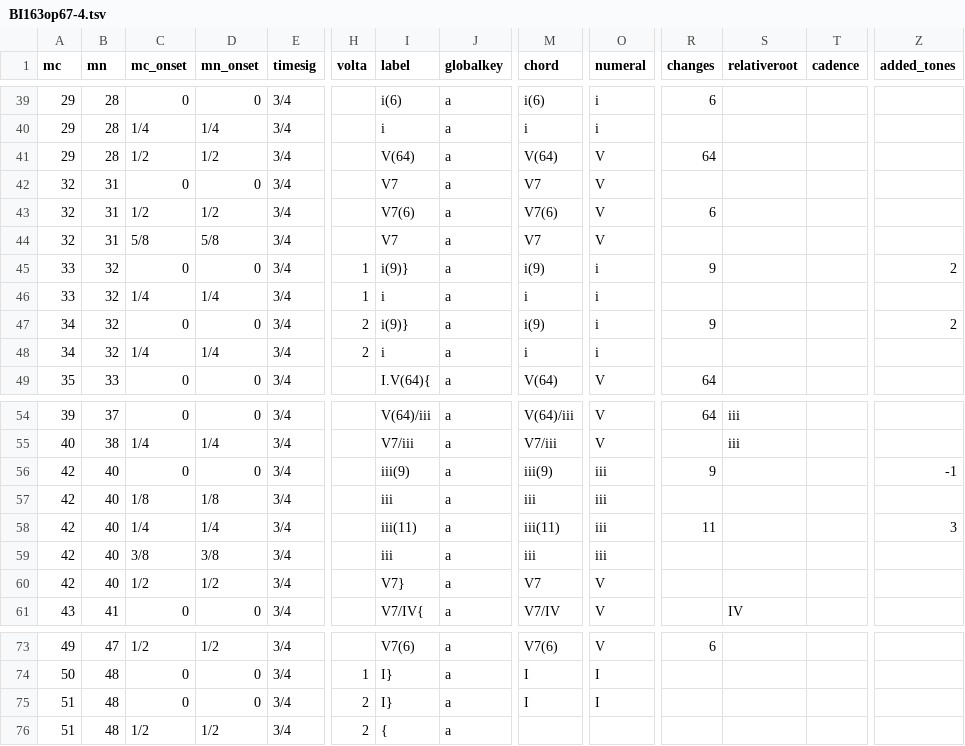
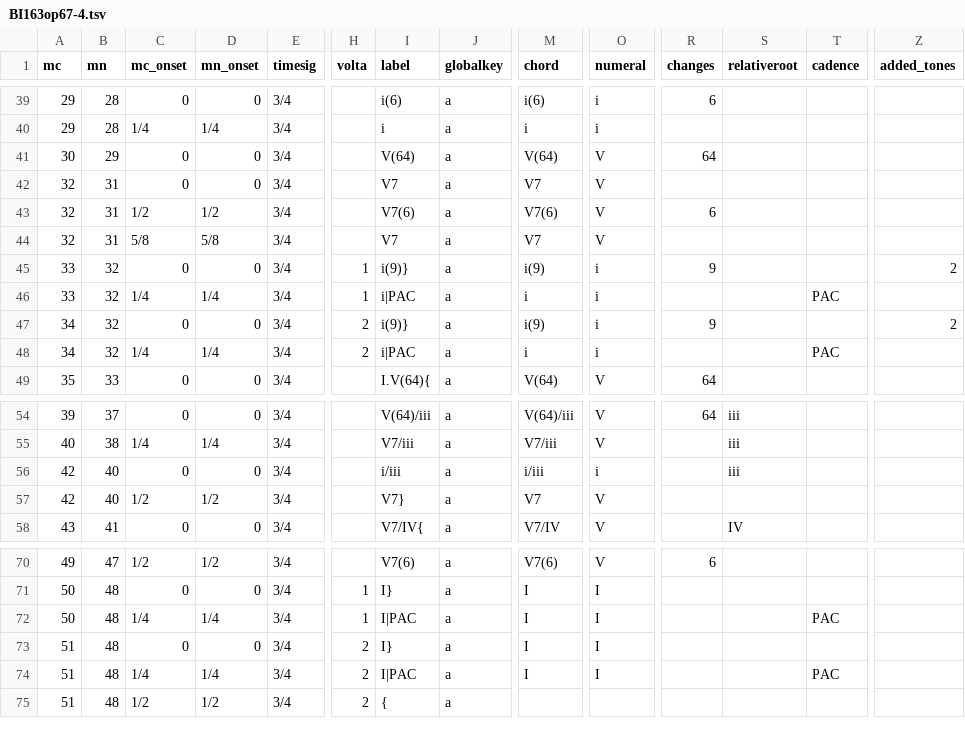
Before and after one commit to DCMLab/chopin_mazurkas, a TSV file: harmonies/BI163op67-4.tsv, drawn as a sheet; only a part is shown, gaps mark what is left out; removed rows and columns are numbered as before the commit, all else as after; rows hold the shown columns only; the diff covers the shown part only; the diff names each change by its address in the sheet, - before the commit and + after, or states it on an @@ line.

```diff
--- a/harmonies/BI163op67-4.tsv
+++ b/harmonies/BI163op67-4.tsv
-A41 (mc): 29
+A41 (mc): 30
-B41 (mn): 28
+B41 (mn): 29
-C41 (mc_onset): 1/2
+C41 (mc_onset): 0
-D41 (mn_onset): 1/2
+D41 (mn_onset): 0
-I46 (label): i
+I46 (label): i|PAC
-T46 (cadence): (empty)
+T46 (cadence): PAC
-I48 (label): i
+I48 (label): i|PAC
-T48 (cadence): (empty)
+T48 (cadence): PAC
-I56 (label): iii(9)
+I56 (label): i/iii
-M56 (chord): iii(9)
+M56 (chord): i/iii
-O56 (numeral): iii
+O56 (numeral): i
-R56 (changes): 9
+R56 (changes): (empty)
-S56 (relativeroot): (empty)
+S56 (relativeroot): iii
-Z56 (added_tones): -1
+Z56 (added_tones): (empty)
-row 57: 42 | 40 | 1/8 | 1/8 | 3/4 |  | iii | a | iii | iii
-row 58: 42 | 40 | 1/4 | 1/4 | 3/4 |  | iii(11) | a | iii(11) | iii | 11 |  |  | 3
-row 59: 42 | 40 | 3/8 | 3/8 | 3/4 |  | iii | a | iii | iii
+row 72: 50 | 48 | 1/4 | 1/4 | 3/4 | 1 | I|PAC | a | I | I |  |  | PAC
+row 74: 51 | 48 | 1/4 | 1/4 | 3/4 | 2 | I|PAC | a | I | I |  |  | PAC
```
Also changed, not shown: 19 edited cells elsewhere in this file, metadata.tsv, 1 other file.
